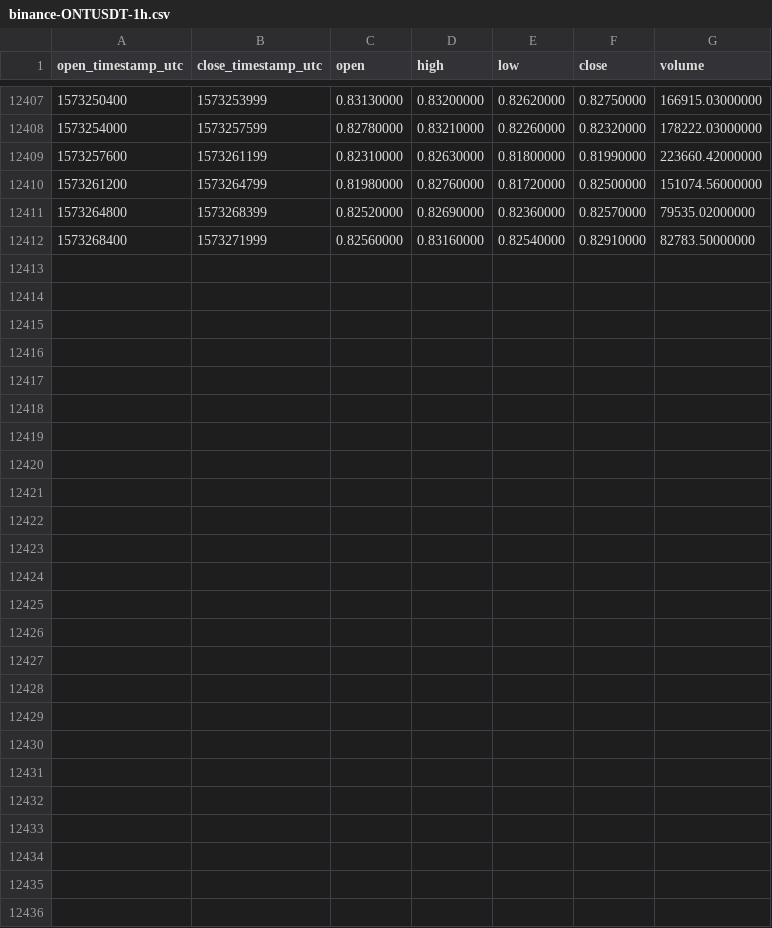
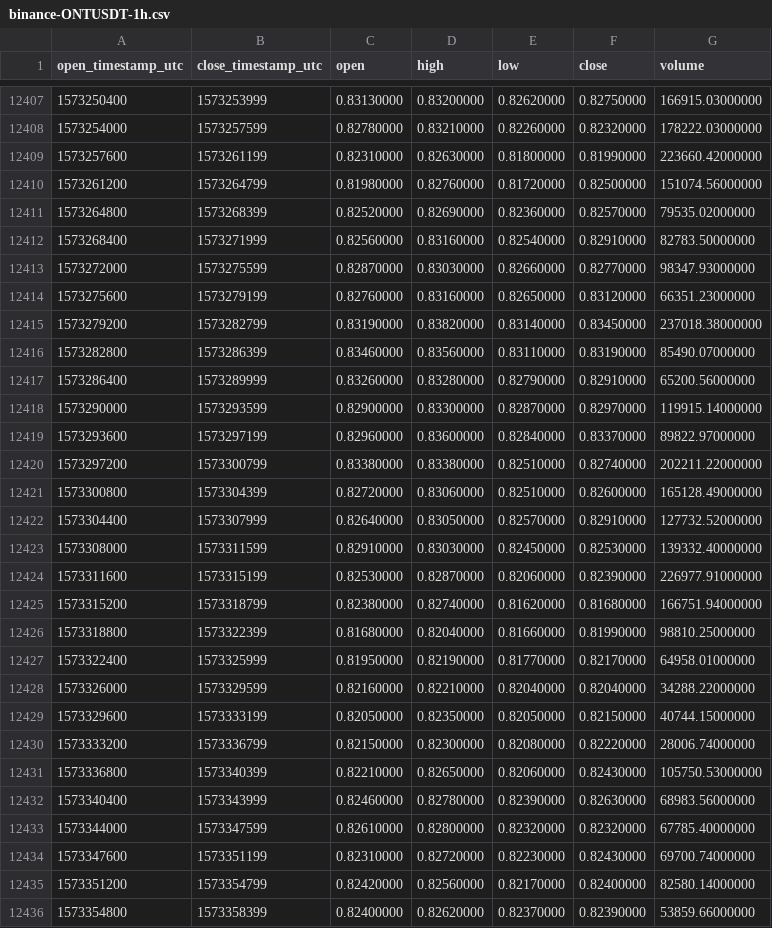
Before and after one commit to cryptobigbro/binance-ONTUSDT, a CSV file: binance-ONTUSDT-1h.csv, drawn as a sheet; only a part is shown, gaps mark what is left out; the diff names each change by its address in the sheet, - before the commit and + after, or states it on an @@ line.

Commit message:
Update OHLCV data.

```diff
--- a/binance-ONTUSDT-1h.csv
+++ b/binance-ONTUSDT-1h.csv
+row 12413: 1573272000 | 1573275599 | 0.82870000 | 0.83030000 | 0.82660000 | 0.82770000 | 98347.93000000
+row 12414: 1573275600 | 1573279199 | 0.82760000 | 0.83160000 | 0.82650000 | 0.83120000 | 66351.23000000
+row 12415: 1573279200 | 1573282799 | 0.83190000 | 0.83820000 | 0.83140000 | 0.83450000 | 237018.38000000
+row 12416: 1573282800 | 1573286399 | 0.83460000 | 0.83560000 | 0.83110000 | 0.83190000 | 85490.07000000
+row 12417: 1573286400 | 1573289999 | 0.83260000 | 0.83280000 | 0.82790000 | 0.82910000 | 65200.56000000
+row 12418: 1573290000 | 1573293599 | 0.82900000 | 0.83300000 | 0.82870000 | 0.82970000 | 119915.14000000
+row 12419: 1573293600 | 1573297199 | 0.82960000 | 0.83600000 | 0.82840000 | 0.83370000 | 89822.97000000
+row 12420: 1573297200 | 1573300799 | 0.83380000 | 0.83380000 | 0.82510000 | 0.82740000 | 202211.22000000
+row 12421: 1573300800 | 1573304399 | 0.82720000 | 0.83060000 | 0.82510000 | 0.82600000 | 165128.49000000
+row 12422: 1573304400 | 1573307999 | 0.82640000 | 0.83050000 | 0.82570000 | 0.82910000 | 127732.52000000
+row 12423: 1573308000 | 1573311599 | 0.82910000 | 0.83030000 | 0.82450000 | 0.82530000 | 139332.40000000
+row 12424: 1573311600 | 1573315199 | 0.82530000 | 0.82870000 | 0.82060000 | 0.82390000 | 226977.91000000
+row 12425: 1573315200 | 1573318799 | 0.82380000 | 0.82740000 | 0.81620000 | 0.81680000 | 166751.94000000
+row 12426: 1573318800 | 1573322399 | 0.81680000 | 0.82040000 | 0.81660000 | 0.81990000 | 98810.25000000
+row 12427: 1573322400 | 1573325999 | 0.81950000 | 0.82190000 | 0.81770000 | 0.82170000 | 64958.01000000
+row 12428: 1573326000 | 1573329599 | 0.82160000 | 0.82210000 | 0.82040000 | 0.82040000 | 34288.22000000
+row 12429: 1573329600 | 1573333199 | 0.82050000 | 0.82350000 | 0.82050000 | 0.82150000 | 40744.15000000
+row 12430: 1573333200 | 1573336799 | 0.82150000 | 0.82300000 | 0.82080000 | 0.82220000 | 28006.74000000
+row 12431: 1573336800 | 1573340399 | 0.82210000 | 0.82650000 | 0.82060000 | 0.82430000 | 105750.53000000
+row 12432: 1573340400 | 1573343999 | 0.82460000 | 0.82780000 | 0.82390000 | 0.82630000 | 68983.56000000
+row 12433: 1573344000 | 1573347599 | 0.82610000 | 0.82800000 | 0.82320000 | 0.82320000 | 67785.40000000
+row 12434: 1573347600 | 1573351199 | 0.82310000 | 0.82720000 | 0.82230000 | 0.82430000 | 69700.74000000
+row 12435: 1573351200 | 1573354799 | 0.82420000 | 0.82560000 | 0.82170000 | 0.82400000 | 82580.14000000
+row 12436: 1573354800 | 1573358399 | 0.82400000 | 0.82620000 | 0.82370000 | 0.82390000 | 53859.66000000
```
Also changed, not shown: binance-ONTUSDT-1d.csv.
